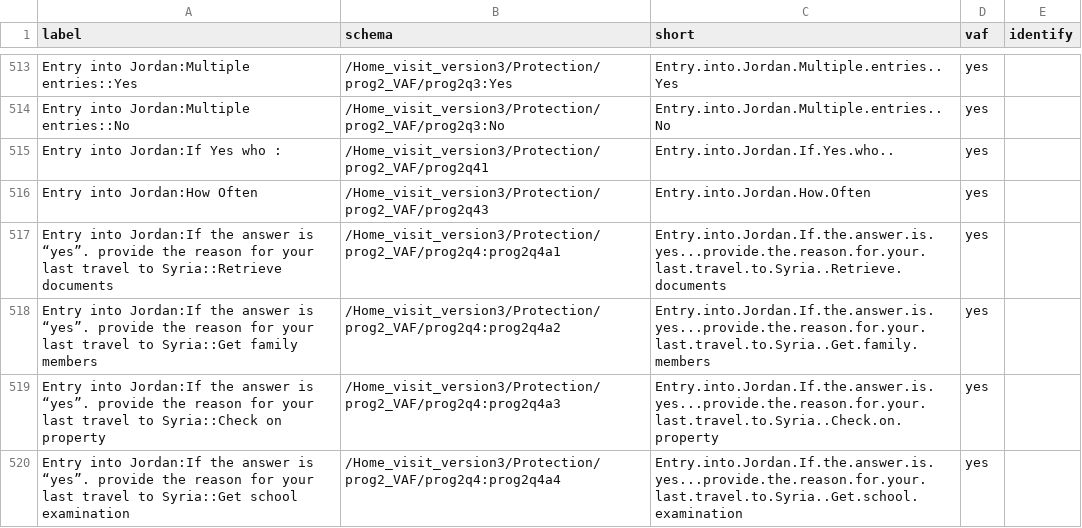
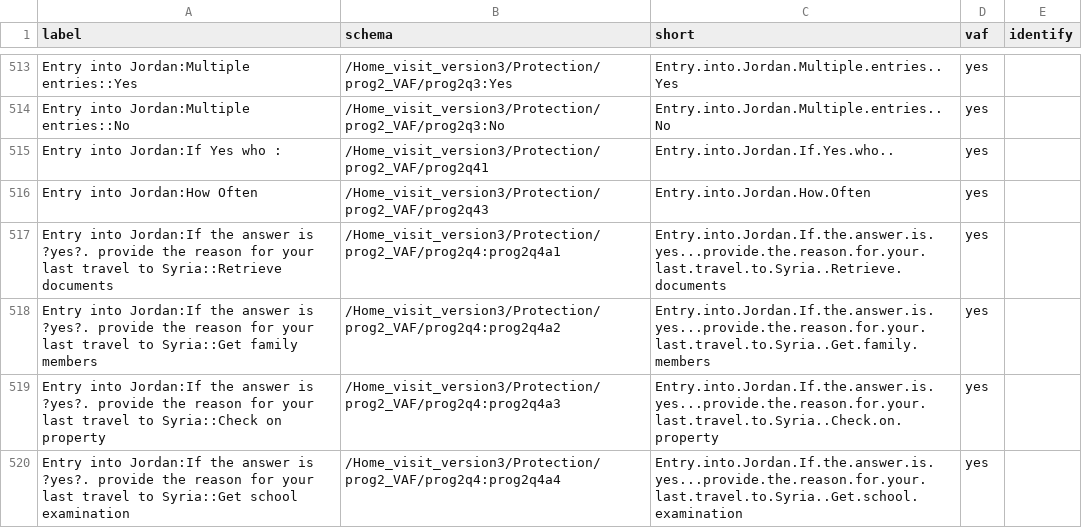
Before and after one commit to unhcr-jordan/vaf, a CSV file: data/homevisit3_label.csv, drawn as a sheet; only a part is shown, gaps mark what is left out; the diff covers the shown part only.

```diff
--- a/data/homevisit3_label.csv
+++ b/data/homevisit3_label.csv
@@ -516,5 +516,5 @@ Entry into Jordan:If Yes who :,/Home_visit_version3/Protection/prog2_VAF/prog2q4
 Entry into Jordan:How Often,/Home_visit_version3/Protection/prog2_VAF/prog2q43,Entry.into.Jordan.How.Often,yes,
-Entry into Jordan:If the answer is “yes”. provide the reason for your last travel to Syria::Retrieve documents,/Home_visit_version3/Protection/prog2_VAF/prog2q4:prog2q4a1,Entry.into.Jordan.If.the.answer.is.yes...provide.the.reason.for.your.last.travel.to.Syria..Retrieve.documents,yes,
-Entry into Jordan:If the answer is “yes”. provide the reason for your last travel to Syria::Get family members,/Home_visit_version3/Protection/prog2_VAF/prog2q4:prog2q4a2,Entry.into.Jordan.If.the.answer.is.yes...provide.the.reason.for.your.last.travel.to.Syria..Get.family.members,yes,
-Entry into Jordan:If the answer is “yes”. provide the reason for your last travel to Syria::Check on property,/Home_visit_version3/Protection/prog2_VAF/prog2q4:prog2q4a3,Entry.into.Jordan.If.the.answer.is.yes...provide.the.reason.for.your.last.travel.to.Syria..Check.on.property,yes,
-Entry into Jordan:If the answer is “yes”. provide the reason for your last travel to Syria::Get school examination,/Home_visit_version3/Protection/prog2_VAF/prog2q4:prog2q4a4,Entry.into.Jordan.If.the.answer.is.yes...provide.the.reason.for.your.last.travel.to.Syria..Get.school.examination,yes,
+Entry into Jordan:If the answer is ?yes?. provide the reason for your last travel to Syria::Retrieve documents,/Home_visit_version3/Protection/prog2_VAF/prog2q4:prog2q4a1,Entry.into.Jordan.If.the.answer.is.yes...provide.the.reason.for.your.last.travel.to.Syria..Retrieve.documents,yes,
+Entry into Jordan:If the answer is ?yes?. provide the reason for your last travel to Syria::Get family members,/Home_visit_version3/Protection/prog2_VAF/prog2q4:prog2q4a2,Entry.into.Jordan.If.the.answer.is.yes...provide.the.reason.for.your.last.travel.to.Syria..Get.family.members,yes,
+Entry into Jordan:If the answer is ?yes?. provide the reason for your last travel to Syria::Check on property,/Home_visit_version3/Protection/prog2_VAF/prog2q4:prog2q4a3,Entry.into.Jordan.If.the.answer.is.yes...provide.the.reason.for.your.last.travel.to.Syria..Check.on.property,yes,
+Entry into Jordan:If the answer is ?yes?. provide the reason for your last travel to Syria::Get school examination,/Home_visit_version3/Protection/prog2_VAF/prog2q4:prog2q4a4,Entry.into.Jordan.If.the.answer.is.yes...provide.the.reason.for.your.last.travel.to.Syria..Get.school.examination,yes,
```
Also changed, not shown: 18 edited cells elsewhere in this file, data/homevisit4_label.tsv.
